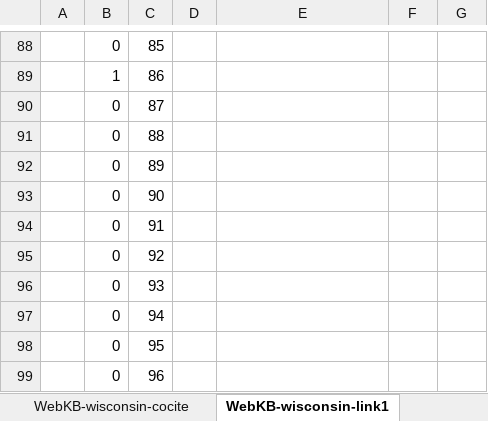
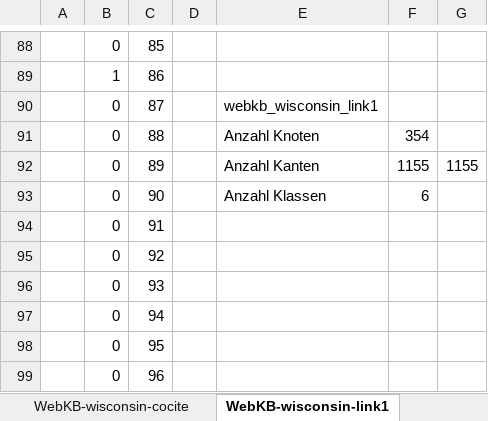
Before and after one commit to Fyskire/dm, an Excel workbook: DMnetkit/Kantenverteilung.xlsx, sheet WebKB-wisconsin-link1, drawn as a sheet; only a part is shown, gaps mark what is left out; values as stored, in another font and other column widths than the file's, no borders; charts and pictures not drawn; the diff names each change by its address in the sheet, - before the commit and + after, or states it on an @@ line.

Commit message:
Excel Kantenverteilung um Tabelle GESAMT erweitert In GESAMT sind je Datensatzgraph die durchschnitt ausgehende kanten/knoten, #knoten, #kanten, #klassen und AUC (ohne Parameter) zusammengefasst.
Signed-off-by: jhenning <jhenning@students.uni-mainz.de>

```diff
--- a/DMnetkit/Kantenverteilung.xlsx (sheet WebKB-wisconsin-link1)
+++ b/DMnetkit/Kantenverteilung.xlsx (sheet WebKB-wisconsin-link1)
-E90: (empty)
+E90: webkb_wisconsin_link1
-E91: (empty)
+E91: Anzahl Knoten
-F91: (empty)
+F91: 354
-E92: (empty)
+E92: Anzahl Kanten
-F92: (empty)
+F92: 1155
-G92: (empty)
+G92: 1155
-E93: (empty)
+E93: Anzahl Klassen
-F93: (empty)
+F93: 6
```
Also changed, not shown: sheet WebKB-texas-link1, sheet imdb_prodco, sheet WebKB-washington-link1, sheet WebKB-cornell-link1, sheet WebKB-cornell-cocite, sheet WebKB-texas-cocite, 5 more sheets, other sheet tabs, charts or pictures.
